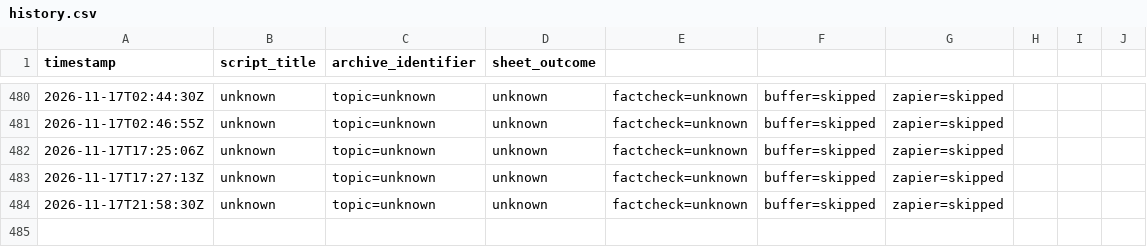
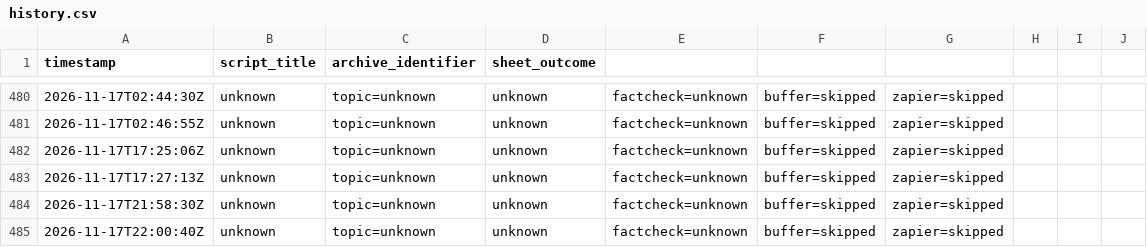
Before and after one commit to raveexx011-cmyk/Auto-Video-Flows, a CSV file: logs/history.csv, drawn as a sheet; only a part is shown, gaps mark what is left out.

```diff
--- a/logs/history.csv
+++ b/logs/history.csv
@@ -484 +484,2 @@ timestamp,script_title,archive_identifier,sheet_outcome
 2026-11-17T21:58:30Z,"unknown",topic=unknown,unknown,factcheck=unknown,buffer=skipped,zapier=skipped
+2026-11-17T22:00:40Z,"unknown",topic=unknown,unknown,factcheck=unknown,buffer=skipped,zapier=skipped
```
